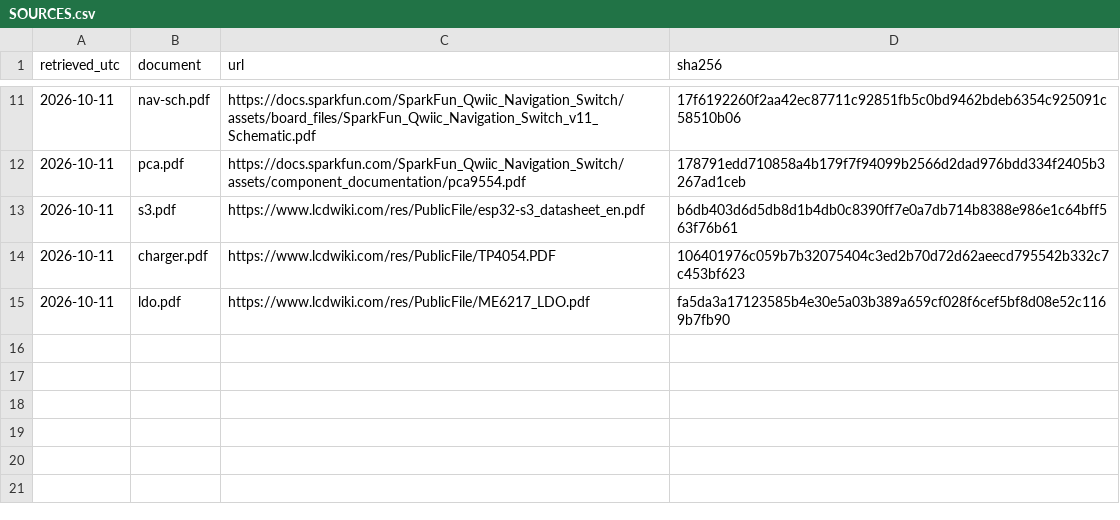
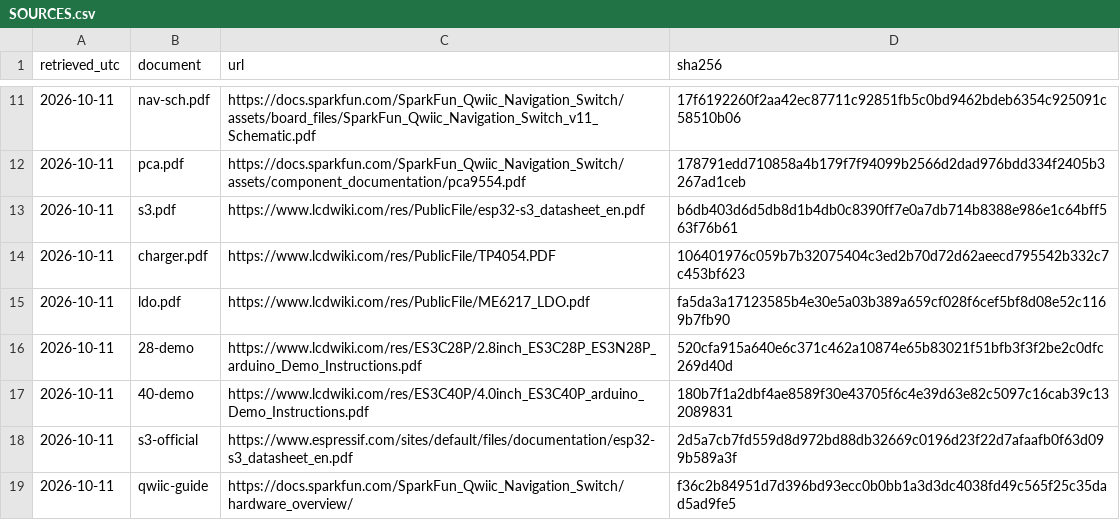
Before and after one commit to rickethyo/TurnHub, a CSV file: Documentation/engineering/hardware/SOURCES.csv, drawn as a sheet; only a part is shown, gaps mark what is left out.

```diff
--- a/Documentation/engineering/hardware/SOURCES.csv
+++ b/Documentation/engineering/hardware/SOURCES.csv
@@ -15 +15,5 @@ retrieved_utc,document,url,sha256
 2026-10-11,ldo.pdf,https://www.lcdwiki.com/res/PublicFile/ME6217_LDO.pdf,fa5da3a17123585b4e30e5a03b389a659cf028f6cef5bf8d08e52c1169b7fb90
+2026-10-11,28-demo,https://www.lcdwiki.com/res/ES3C28P/2.8inch_ES3C28P_ES3N28P_arduino_Demo_Instructions.pdf,520cfa915a640e6c371c462a10874e65b83021f51bfb3f3f2be2c0dfc269d40d
+2026-10-11,40-demo,https://www.lcdwiki.com/res/ES3C40P/4.0inch_ES3C40P_arduino_Demo_Instructions.pdf,180b7f1a2dbf4ae8589f30e43705f6c4e39d63e82c5097c16cab39c132089831
+2026-10-11,s3-official,https://www.espressif.com/sites/default/files/documentation/esp32-s3_datasheet_en.pdf,2d5a7cb7fd559d8d972bd88db32669c0196d23f22d7afaafb0f63d099b589a3f
+2026-10-11,qwiic-guide,https://docs.sparkfun.com/SparkFun_Qwiic_Navigation_Switch/hardware_overview/,f36c2b84951d7d396bd93ecc0b0bb1a3d3dc4038fd49c565f25c35dad5ad9fe5
```
Also changed, not shown: 35 other files.
